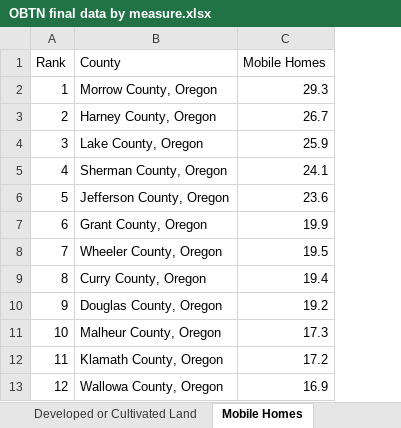
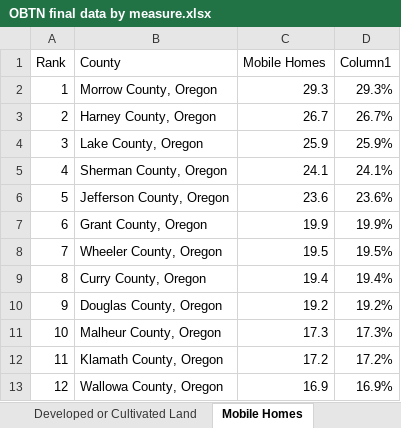
Before and after one commit to dgkeyes/obtn-2018, an Excel workbook: data/OBTN final data by measure.xlsx, sheet Mobile Homes, drawn as a sheet; only a part is shown; values as stored, in another font and other column widths than the file's, no borders; table styles not drawn; the diff names each change by its address in the sheet, - before the commit and + after, or states it on an @@ line.

```diff
--- a/data/OBTN final data by measure.xlsx (sheet Mobile Homes)
+++ b/data/OBTN final data by measure.xlsx (sheet Mobile Homes)
+column D (Column1), rows 2-13: 29.3% | 26.7% | 25.9% | 24.1% | 23.6% | 19.9% | 19.5% | 19.4% | 19.2% | 17.3% | 17.2% | 16.9%
```
Also changed, not shown: sheet Migration, sheet Publically Owned Lands, other sheet tabs, 10 other files.
